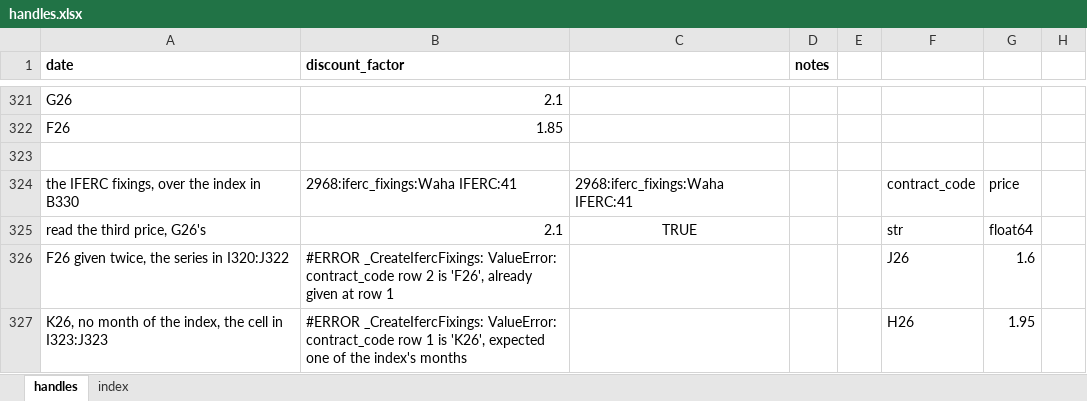
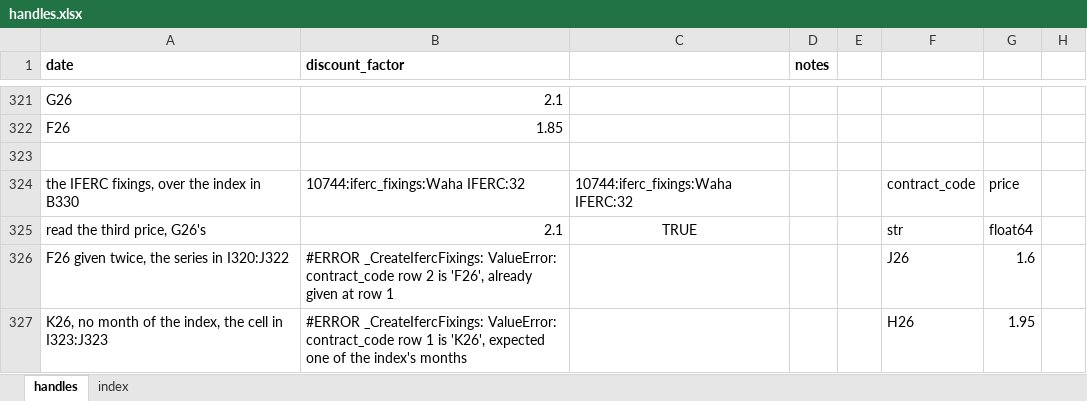
Before and after one commit to gobbles404/catalyst, an Excel workbook: workbooks/handles.xlsx, sheet handles, drawn as a sheet; only a part is shown, gaps mark what is left out; values as stored, in another font and other column widths than the file's, no borders; the diff covers the shown part only; the diff names each change by its address in the sheet, - before the commit and + after, or states it on an @@ line.

```diff
--- a/workbooks/handles.xlsx (sheet handles)
+++ b/workbooks/handles.xlsx (sheet handles)
-B324 (discount_factor): 2968:iferc_fixings:Waha IFERC:41
+B324 (discount_factor): 10744:iferc_fixings:Waha IFERC:32
-C324: 2968:iferc_fixings:Waha IFERC:41
+C324: 10744:iferc_fixings:Waha IFERC:32
```
Also changed, not shown: 53 edited cells elsewhere in this sheet, sheet index, 32 other files.
